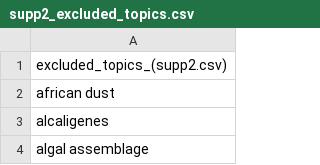
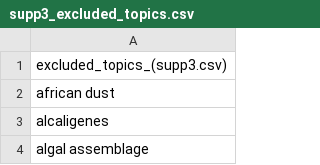
Before and after one commit to luismmontilla/CoDiRNet, a CSV file: supplementary/supp3_excluded_topics.csv (was supplementary/supp2_excluded_topics.csv), drawn as a sheet; only a part is shown.

```diff
--- a/supplementary/supp2_excluded_topics.csv
+++ b/supplementary/supp3_excluded_topics.csv
@@ -1,2 +1,2 @@
-"excluded_topics_(supp2.csv)"
+"excluded_topics_(supp3.csv)"
 "african dust"
```
Also changed, not shown: data/master_codirnet.csv, 3 other files.
